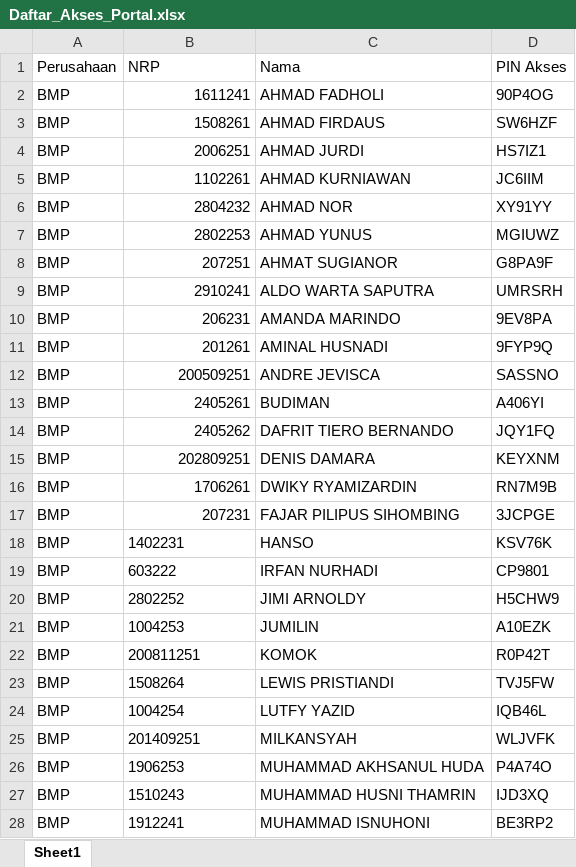
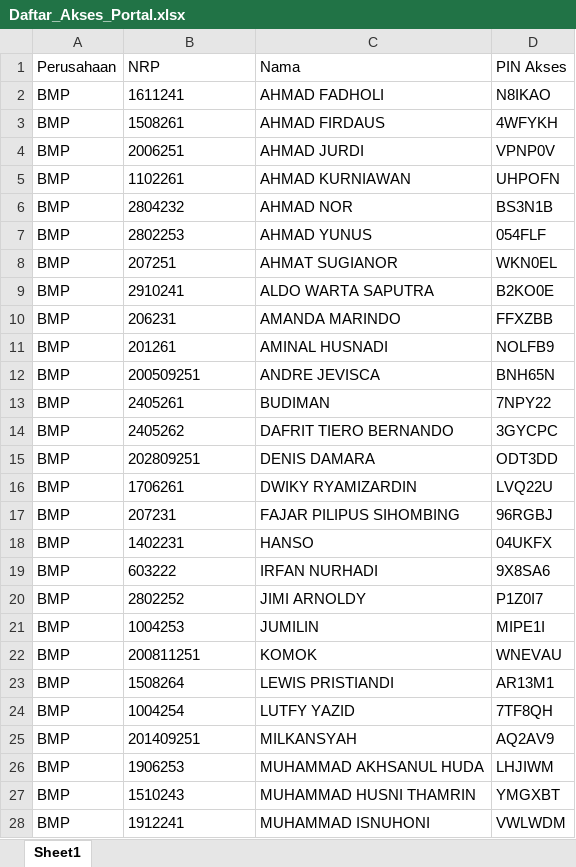
Before and after one commit to fogmaco-adm/LOG-GPS, an Excel workbook: Daftar_Akses_Portal.xlsx, sheet Sheet1, drawn as a sheet; only a part is shown; values as stored, in another font and other column widths than the file's, no borders; the diff covers the shown part only; the diff names each change by its address in the sheet, - before the commit and + after, or states it on an @@ line.

Commit message:
Fix data akses master BMP dan CMU

```diff
--- a/Daftar_Akses_Portal.xlsx (sheet Sheet1)
+++ b/Daftar_Akses_Portal.xlsx (sheet Sheet1)
-B2:B17 alignment: right
+B2:B17 alignment: left
-D2 (PIN Akses): 90P4OG
+D2 (PIN Akses): N8IKAO
-D3 (PIN Akses): SW6HZF
+D3 (PIN Akses): 4WFYKH
-D4 (PIN Akses): HS7IZ1
+D4 (PIN Akses): VPNP0V
-D5 (PIN Akses): JC6IIM
+D5 (PIN Akses): UHPOFN
-D6 (PIN Akses): XY91YY
+D6 (PIN Akses): BS3N1B
-D7 (PIN Akses): MGIUWZ
+D7 (PIN Akses): 054FLF
-D8 (PIN Akses): G8PA9F
+D8 (PIN Akses): WKN0EL
-D9 (PIN Akses): UMRSRH
+D9 (PIN Akses): B2KO0E
-D10 (PIN Akses): 9EV8PA
+D10 (PIN Akses): FFXZBB
-D11 (PIN Akses): 9FYP9Q
+D11 (PIN Akses): NOLFB9
-D12 (PIN Akses): SASSNO
+D12 (PIN Akses): BNH65N
-D13 (PIN Akses): A406YI
+D13 (PIN Akses): 7NPY22
-D14 (PIN Akses): JQY1FQ
+D14 (PIN Akses): 3GYCPC
-D15 (PIN Akses): KEYXNM
+D15 (PIN Akses): ODT3DD
-D16 (PIN Akses): RN7M9B
+D16 (PIN Akses): LVQ22U
-D17 (PIN Akses): 3JCPGE
+D17 (PIN Akses): 96RGBJ
-D18 (PIN Akses): KSV76K
+D18 (PIN Akses): 04UKFX
-D19 (PIN Akses): CP9801
+D19 (PIN Akses): 9X8SA6
-D20 (PIN Akses): H5CHW9
+D20 (PIN Akses): P1Z0I7
-D21 (PIN Akses): A10EZK
+D21 (PIN Akses): MIPE1I
-D22 (PIN Akses): R0P42T
+D22 (PIN Akses): WNEVAU
-D23 (PIN Akses): TVJ5FW
+D23 (PIN Akses): AR13M1
-D24 (PIN Akses): IQB46L
+D24 (PIN Akses): 7TF8QH
-D25 (PIN Akses): WLJVFK
+D25 (PIN Akses): AQ2AV9
-D26 (PIN Akses): P4A74O
+D26 (PIN Akses): LHJIWM
-D27 (PIN Akses): IJD3XQ
+D27 (PIN Akses): YMGXBT
-D28 (PIN Akses): BE3RP2
+D28 (PIN Akses): VWLWDM
```
Also changed, not shown: 27 edited cells and cell formats elsewhere in this sheet.
